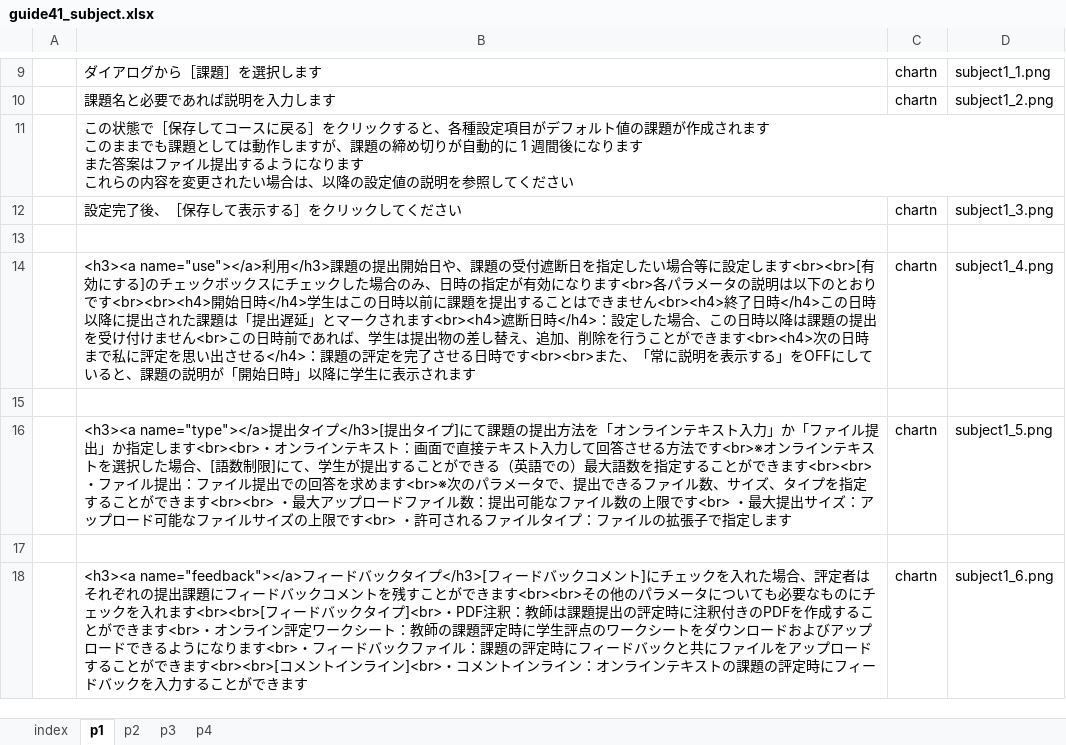
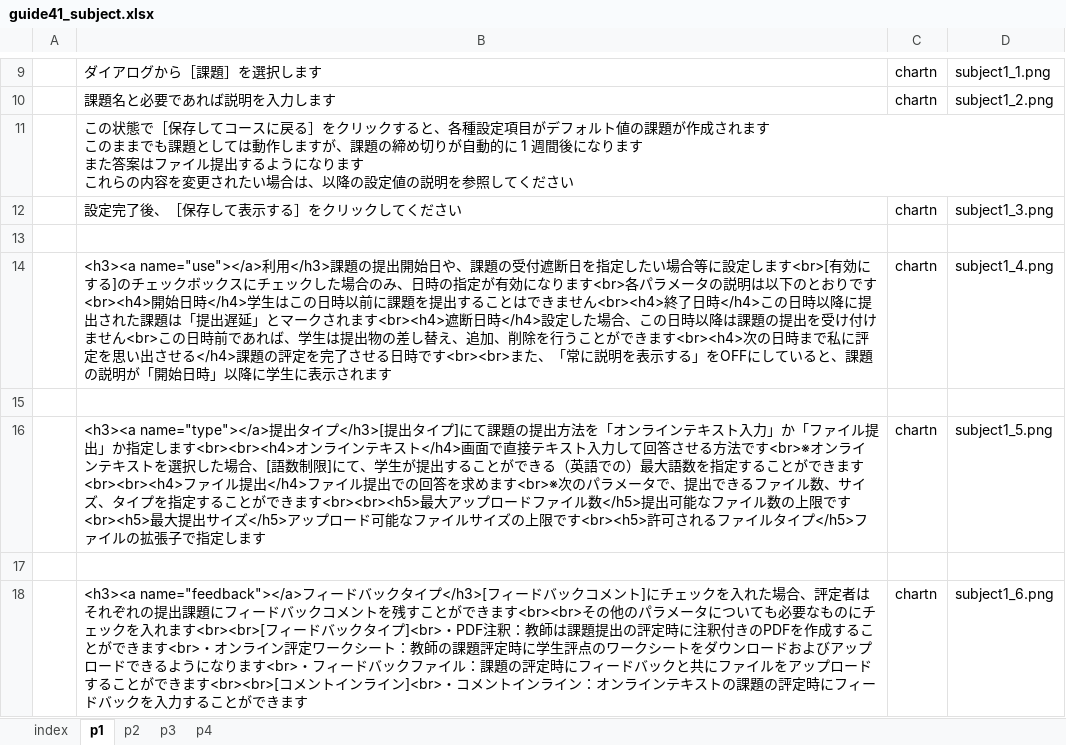
Before and after one commit to imc-lms-adm/support-vle-man, an Excel workbook: guide41_subject.xlsx, sheet p1, drawn as a sheet; only a part is shown, gaps mark what is left out; values as stored, in another font and other column widths than the file's, no borders; the diff names each change by its address in the sheet, - before the commit and + after, or states it on an @@ line.

Commit message:
Add files via upload

```diff
--- a/guide41_subject.xlsx (sheet p1)
+++ b/guide41_subject.xlsx (sheet p1)
-B14: …定します<br><br>[有効にする]のチェックボックスにチェックした場合のみ、日時の指定が有効になります<br>各パラメータの説明は以下のとおりです<br><br><h4>開始日時</h4>学生はこの日時以前に課題を提出することはできません<br><h4>終了日時</h4>この日時以降に提出された課題は「提出遅延」とマークされます<br><h4>遮断日時</h4>：設定した場合、この日時以降は課題の提出を受け付けません<br>この日時前であれば、学生は提出物の差し替え、追加、削除を行うことができます<br><h4>次の日時まで私に評定を思い出させる</h4>：課題の評…
+B14: …定します<br>[有効にする]のチェックボックスにチェックした場合のみ、日時の指定が有効になります<br>各パラメータの説明は以下のとおりです<br><h4>開始日時</h4>学生はこの日時以前に課題を提出することはできません<br><h4>終了日時</h4>この日時以降に提出された課題は「提出遅延」とマークされます<br><h4>遮断日時</h4>設定した場合、この日時以降は課題の提出を受け付けません<br>この日時前であれば、学生は提出物の差し替え、追加、削除を行うことができます<br><h4>次の日時まで私に評定を思い出させる</h4>課題の評…
-B16: …定します<br><br>・オンラインテキスト：画面で直接テキスト入力して回答させる方法です<br>※オンラインテキストを選択した場合、[語数制限]にて、学生が提出することができる（英語での）最大語数を指定することができます<br><br>・ファイル提出：ファイル提出での回答を求めます<br>※次のパラメータで、提出できるファイル数、サイズ、タイプを指定することができます<br><br> ・最大アップロードファイル数：提出可能なファイル数の上限です<br> ・最大提出サイズ：アップロード可能なファイルサイズの上限です<br> ・許可されるファイルタイプ：ファイル…
+B16: …定します<br><br><h4>オンラインテキスト</h4>画面で直接テキスト入力して回答させる方法です<br>※オンラインテキストを選択した場合、[語数制限]にて、学生が提出することができる（英語での）最大語数を指定することができます<br><br><h4>ファイル提出</h4>ファイル提出での回答を求めます<br>※次のパラメータで、提出できるファイル数、サイズ、タイプを指定することができます<br><br><h5>最大アップロードファイル数</h5>提出可能なファイル数の上限です<br><h5>最大提出サイズ</h5>アップロード可能なファイルサイズの上限です<br><h5>許可されるファイルタイプ</h5>ファイル…
```
